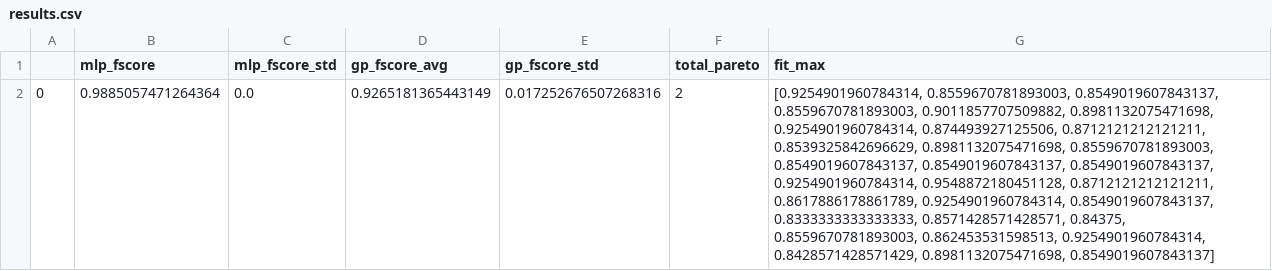
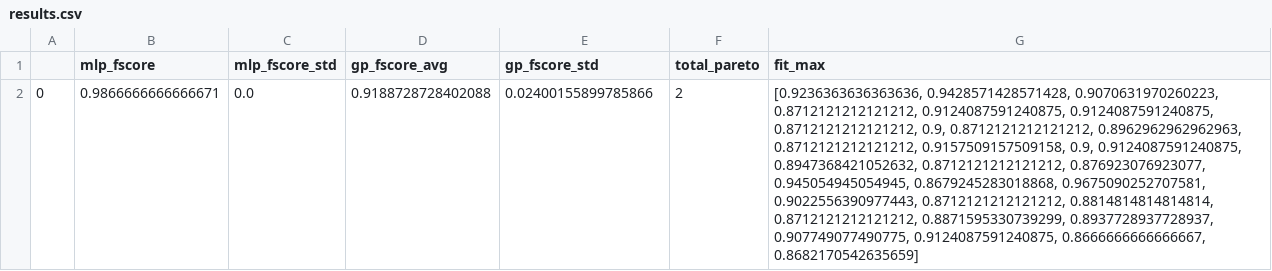
Before and after one commit to joaovictortinoco/data-exploration-semiotics, a CSV file: pareto_results/digits3_9/results.csv, drawn as a sheet; the diff names each change by its address in the sheet, - before the commit and + after, or states it on an @@ line.

Commit message:
Fscore ionosphere

```diff
--- a/pareto_results/digits3_9/results.csv
+++ b/pareto_results/digits3_9/results.csv
-B2 (mlp_fscore): 0.9885057471264364
+B2 (mlp_fscore): 0.9866666666666671
-D2 (gp_fscore_avg): 0.9265181365443149
+D2 (gp_fscore_avg): 0.9188728728402088
-E2 (gp_fscore_std): 0.017252676507268316
+E2 (gp_fscore_std): 0.02400155899785866
-G2 (fit_max): [0.9254901960784314, 0.8559670781893003, 0.8549019607843137, 0.8559670781893003, 0.9011857707509882, 0.8981132075471698, 0.9254901960784314, 0.874493927125506, 0.8712121212121211, 0.8539325842696629, 0.8981132075471698, 0.8559670781893003, 0.8549019607843137, 0.8549019607843137, 0.8549019607843137, 0.9254901960784314, 0.9548872180451128, 0.8712121212121211, 0.8617886178861789, 0.9254901960784314, 0.8549019607843137, 0.8333333333333333, 0.8571428571428571, 0.84375, 0.8559670781893003, 0.862453531598513, 0.9254901960784314, 0.8428571428571429, 0.8981132075471698, 0.8549019607843137]
+G2 (fit_max): [0.9236363636363636, 0.9428571428571428, 0.9070631970260223, 0.8712121212121212, 0.9124087591240875, 0.9124087591240875, 0.8712121212121212, 0.9, 0.8712121212121212, 0.8962962962962963, 0.8712121212121212, 0.9157509157509158, 0.9, 0.9124087591240875, 0.8947368421052632, 0.8712121212121212, 0.876923076923077, 0.945054945054945, 0.8679245283018868, 0.9675090252707581, 0.9022556390977443, 0.8712121212121212, 0.8814814814814814, 0.8712121212121212, 0.8871595330739299, 0.8937728937728937, 0.907749077490775, 0.9124087591240875, 0.8666666666666667, 0.8682170542635659]
```
Also changed, not shown: pareto_results/ionosphere/results.csv, 4 other files.
